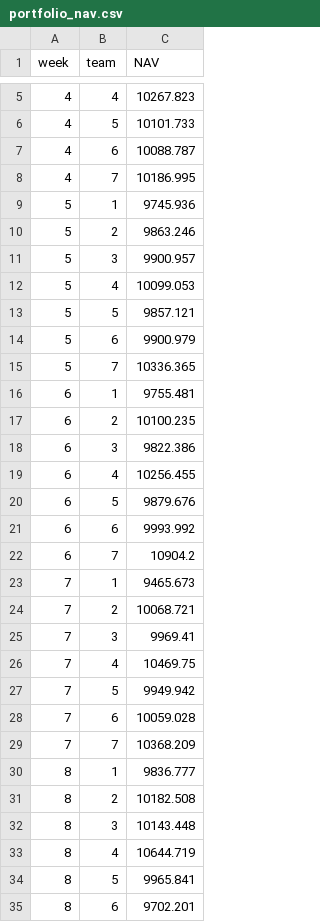
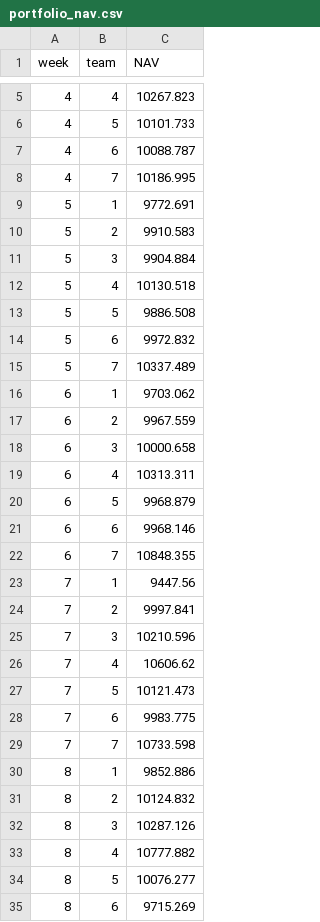
Before and after one commit to aifintechlab/skku-con5110-fai, a CSV file: data/portfolio_nav.csv, drawn as a sheet; only a part is shown, gaps mark what is left out; the diff covers the shown part only.

```diff
--- a/data/portfolio_nav.csv
+++ b/data/portfolio_nav.csv
@@ -8,28 +8,28 @@ week,team,NAV
 4,7,10186.995
-5,1,9745.936
-5,2,9863.246
-5,3,9900.957
-5,4,10099.053
-5,5,9857.121
-5,6,9900.979
-5,7,10336.365
-6,1,9755.481
-6,2,10100.235
-6,3,9822.386
-6,4,10256.455
-6,5,9879.676
-6,6,9993.992
-6,7,10904.2
-7,1,9465.673
-7,2,10068.721
-7,3,9969.41
-7,4,10469.75
-7,5,9949.942
-7,6,10059.028
-7,7,10368.209
-8,1,9836.777
-8,2,10182.508
-8,3,10143.448
-8,4,10644.719
-8,5,9965.841
-8,6,9702.201
+5,1,9772.691
+5,2,9910.583
+5,3,9904.884
+5,4,10130.518
+5,5,9886.508
+5,6,9972.832
+5,7,10337.489
+6,1,9703.062
+6,2,9967.559
+6,3,10000.658
+6,4,10313.311
+6,5,9968.879
+6,6,9968.146
+6,7,10848.355
+7,1,9447.56
+7,2,9997.841
+7,3,10210.596
+7,4,10606.62
+7,5,10121.473
+7,6,9983.775
+7,7,10733.598
+8,1,9852.886
+8,2,10124.832
+8,3,10287.126
+8,4,10777.882
+8,5,10076.277
+8,6,9715.269
```
Also changed, not shown: 36 edited cells elsewhere in this file, data/portfolio_nav_timeseries.csv, data/portfolio_performance.csv, 2 other files.
